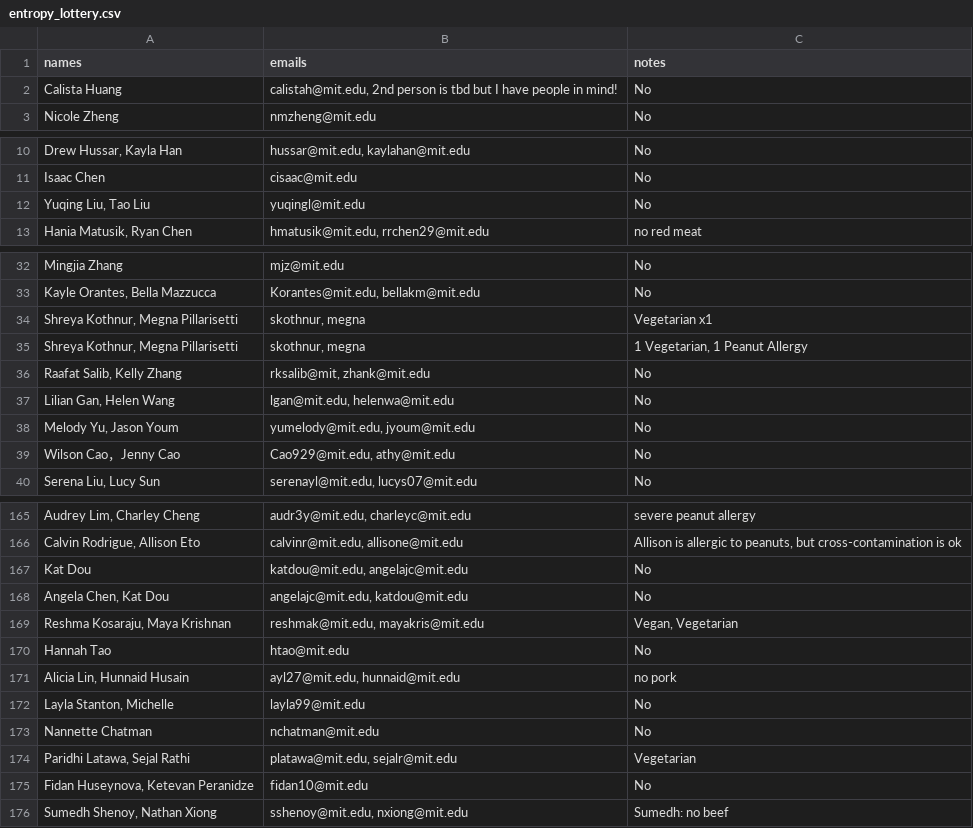
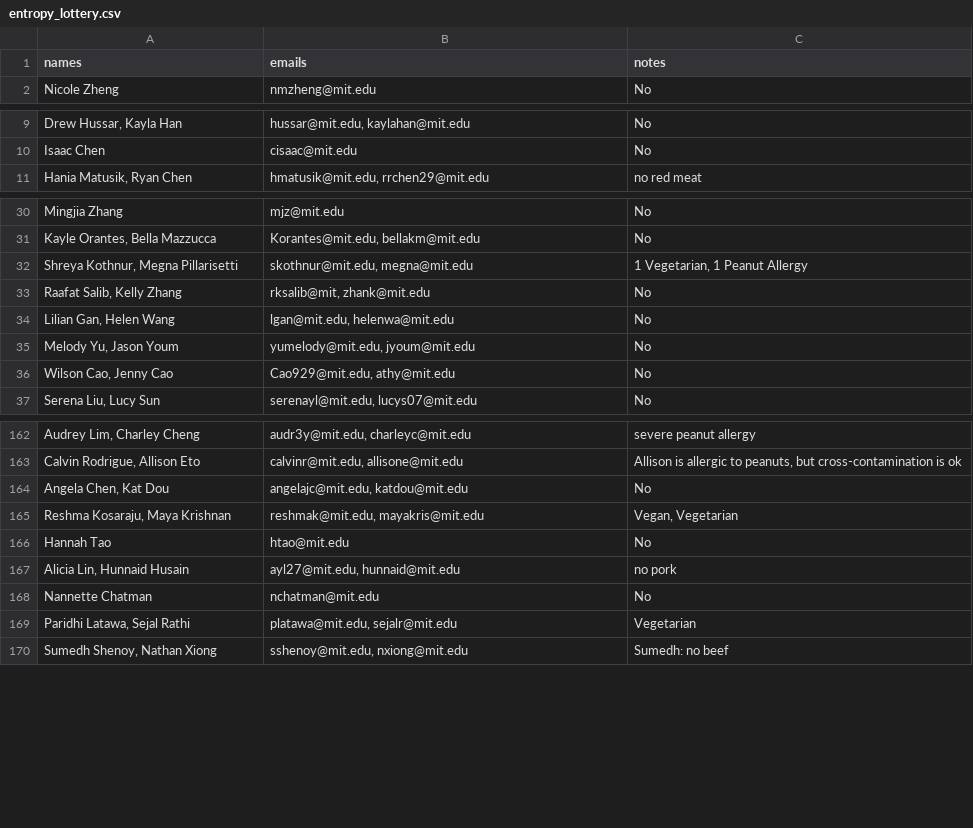
Before and after one commit to gilfordting/mince-lottery, a CSV file: history/lottery/entropy_lottery.csv, drawn as a sheet; only a part is shown, gaps mark what is left out; removed rows and columns are numbered as before the commit, all else as after; the diff covers the shown part only; the diff names each change by its address in the sheet, - before the commit and + after, or states it on an @@ line.

```diff
--- a/history/lottery/entropy_lottery.csv
+++ b/history/lottery/entropy_lottery.csv
-row 2: Calista Huang | calistah@mit.edu, 2nd person is tbd but I have people in mind! | No
-row 12: Yuqing Liu, Tao Liu | yuqingl@mit.edu | No
-row 34: Shreya Kothnur, Megna Pillarisetti | skothnur, megna | Vegetarian x1
-B32 (emails): skothnur, megna
+B32 (emails): skothnur@mit.edu, megna@mit.edu
-A36 (names): Wilson Cao，Jenny Cao
+A36 (names): Wilson Cao, Jenny Cao
-row 167: Kat Dou | katdou@mit.edu, angelajc@mit.edu | No
-row 172: Layla Stanton, Michelle | layla99@mit.edu | No
-row 175: Fidan Huseynova, Ketevan Peranidze | fidan10@mit.edu | No
```
Also changed, not shown: 7 edited cells elsewhere in this file, history/lottery/garden_lottery.csv, history/lottery/ghibli_lottery.csv, 24 other files.
